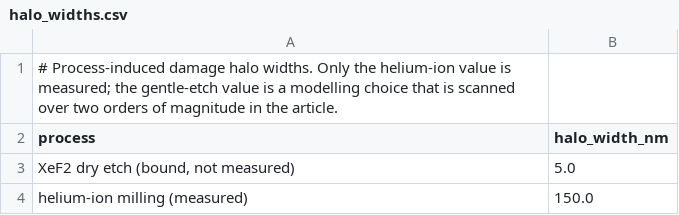
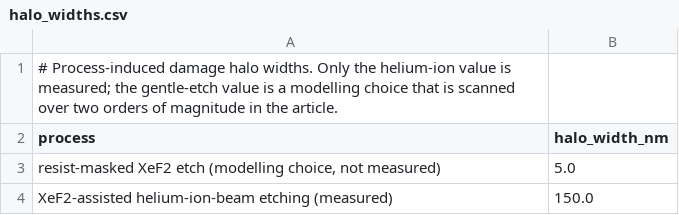
Before and after one commit to Tanvir-Mahmud-Mahim/Width-scaling-in-monolayer-semiconductor-nanoribbon-transistors, a CSV file: benchmarks/halo_widths.csv, drawn as a sheet.

```diff
--- a/benchmarks/halo_widths.csv
+++ b/benchmarks/halo_widths.csv
@@ -2,3 +2,3 @@
 process,halo_width_nm
-"XeF2 dry etch (bound, not measured)",5.0
-helium-ion milling (measured),150.0
+"resist-masked XeF2 etch (modelling choice, not measured)",5.0
+XeF2-assisted helium-ion-beam etching (measured),150.0
```
Also changed, not shown: benchmarks/krayev2026_tip_enhanced_raman_shifts.csv, benchmarks/nattoo2025_disorder_activated_raman_and_mobility.csv, 2 other files.
